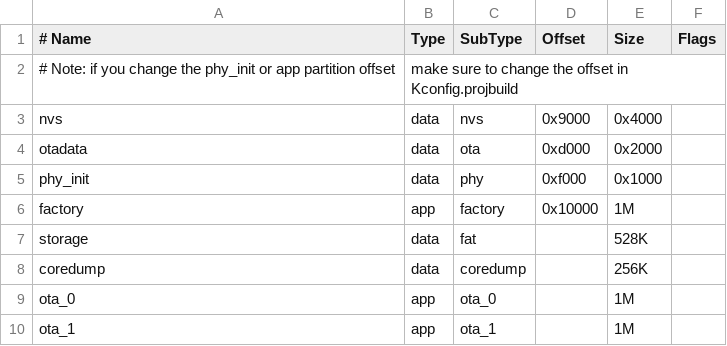
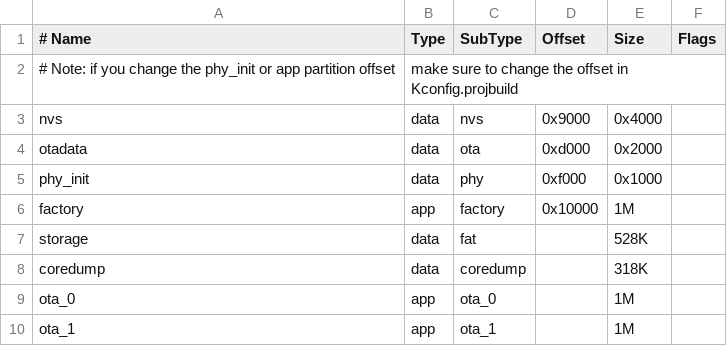
Before and after one commit to memfault/platformio-esp32-espidf, a CSV file: partitions_example.csv, drawn as a sheet.

Commit message:
Add support for build id and coredump partition

```diff
--- a/partitions_example.csv
+++ b/partitions_example.csv
@@ -7,3 +7,3 @@ factory,  app,  factory, 0x10000, 1M,
 storage,  data, fat,     ,        528K,
-coredump, data, coredump,,        256K,
+coredump, data, coredump,,        318K,
 ota_0,    app,  ota_0,    ,         1M,
```
Also changed, not shown: 2 other files.
